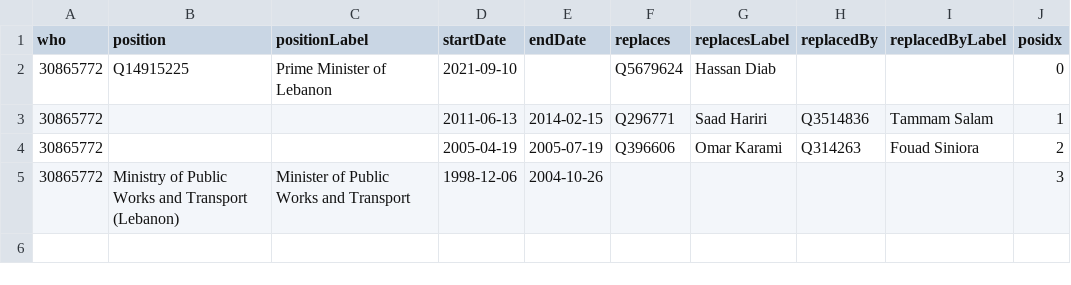
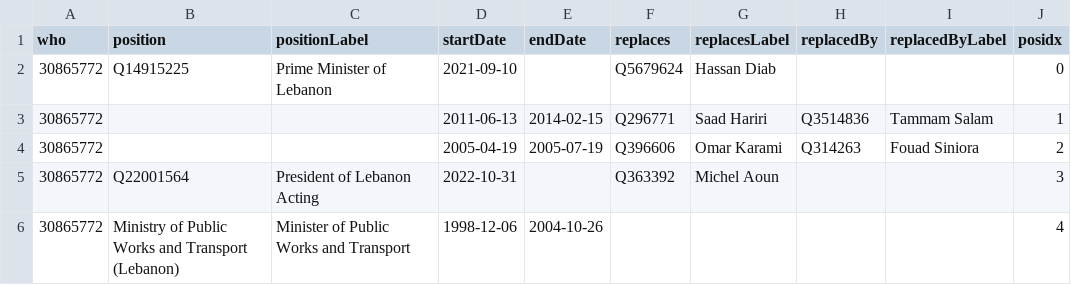
Before and after one commit to every-politician-scrapers/lebanon, a CSV file: enwiki/csv/30865772.csv, drawn as a sheet.

```diff
--- a/enwiki/csv/30865772.csv
+++ b/enwiki/csv/30865772.csv
@@ -4,2 +4,3 @@ who,position,positionLabel,startDate,endDate,replaces,replacesLabel,replacedBy,r
 30865772,,,2005-04-19,2005-07-19,Q396606,Omar Karami,Q314263,Fouad Siniora,2
-30865772,Ministry of Public Works and Transport (Lebanon),Minister of Public Works and Transport,1998-12-06,2004-10-26,,,,,3
+30865772,Q22001564,President of Lebanon Acting,2022-10-31,,Q363392,Michel Aoun,,,3
+30865772,Ministry of Public Works and Transport (Lebanon),Minister of Public Works and Transport,1998-12-06,2004-10-26,,,,,4
```
Also changed, not shown: enwiki/csv/818642.csv, 2 other files.
